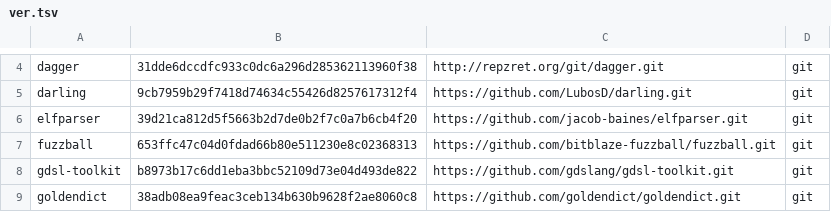
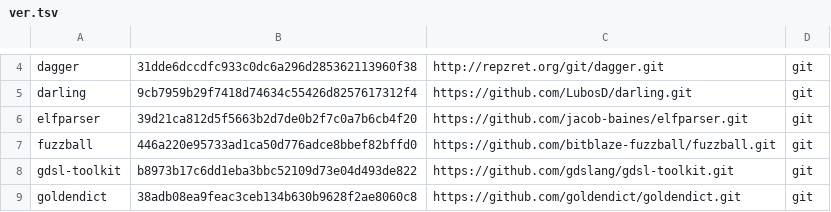
Before and after one commit to iNarcissuss/zzz, a TSV file: ver.tsv, drawn as a sheet; only a part is shown, gaps mark what is left out.

Commit message:
fuzzball_2016-04-22-15:28

```diff
--- a/ver.tsv
+++ b/ver.tsv
@@ -6,3 +6,3 @@ darling	9cb7959b29f7418d74634c55426d8257617312f4	https://github.com/LubosD/darli
 elfparser	39d21ca812d5f5663b2d7de0b2f7c0a7b6cb4f20	https://github.com/jacob-baines/elfparser.git	git
-fuzzball	653ffc47c04d0fdad66b80e511230e8c02368313	https://github.com/bitblaze-fuzzball/fuzzball.git	git
+fuzzball	446a220e95733ad1ca50d776adce8bbef82bffd0	https://github.com/bitblaze-fuzzball/fuzzball.git	git
 gdsl-toolkit	b8973b17c6dd1eba3bbc52109d73e04d493de822	https://github.com/gdslang/gdsl-toolkit.git	git
```
